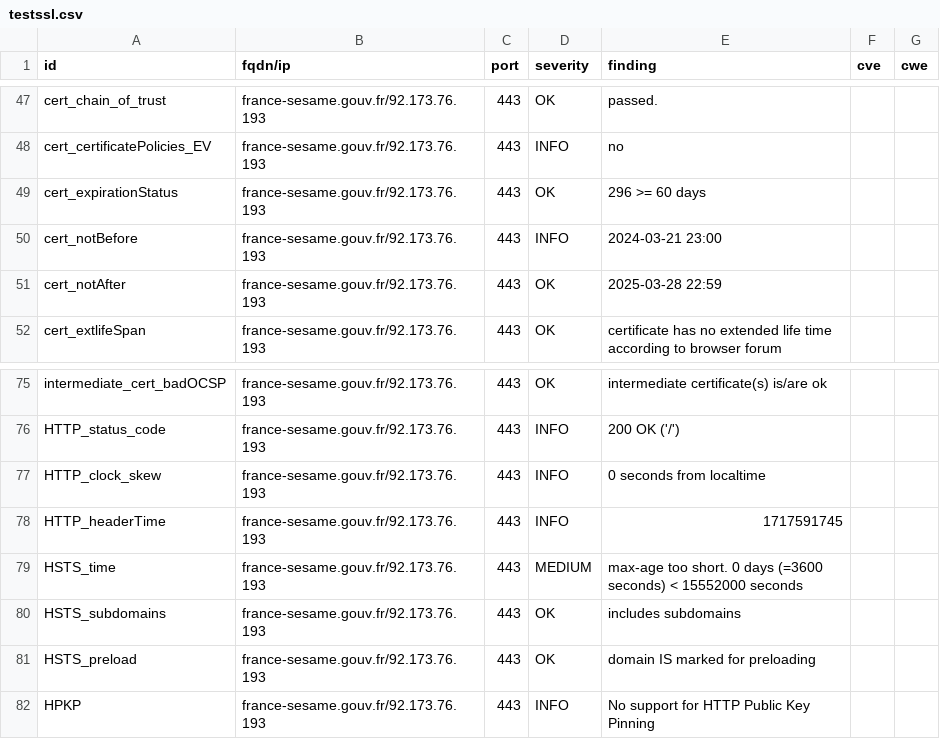
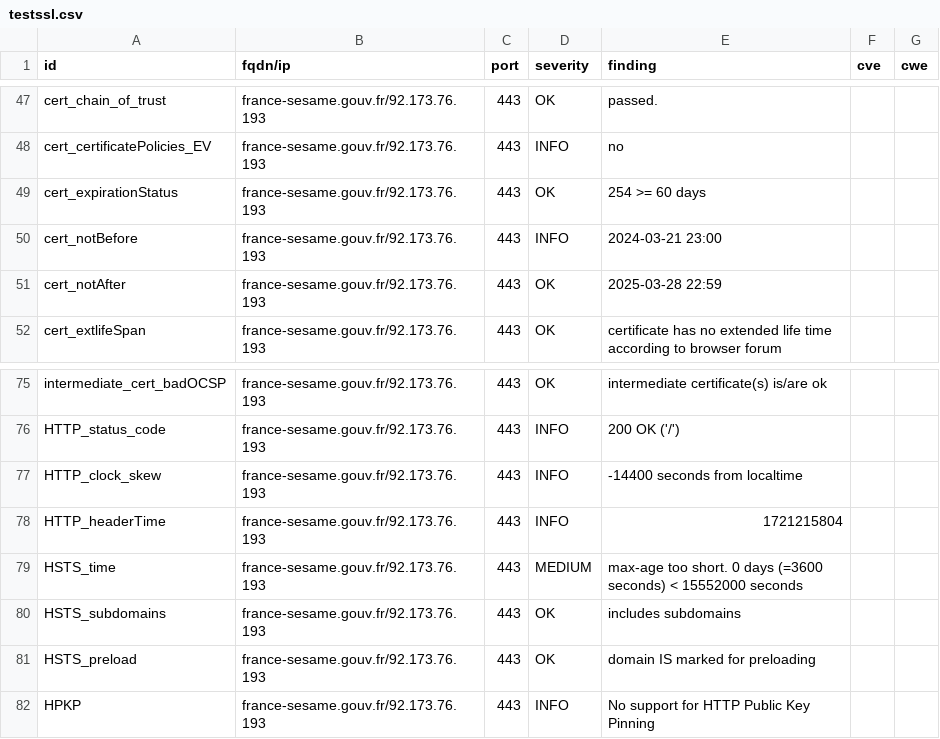
Before and after one commit to GKO-org/dashlordPrd4, a CSV file: results/aHR0cHM6Ly9mcmFuY2Utc2VzYW1lLmdvdXYuZnI=/testssl.csv, drawn as a sheet; only a part is shown, gaps mark what is left out.

```diff
--- a/results/aHR0cHM6Ly9mcmFuY2Utc2VzYW1lLmdvdXYuZnI=/testssl.csv
+++ b/results/aHR0cHM6Ly9mcmFuY2Utc2VzYW1lLmdvdXYuZnI=/testssl.csv
@@ -48,3 +48,3 @@
 "cert_certificatePolicies_EV","france-sesame.gouv.fr/92.173.76.193","443","INFO","no","",""
-"cert_expirationStatus","france-sesame.gouv.fr/92.173.76.193","443","OK","296 >= 60 days","",""
+"cert_expirationStatus","france-sesame.gouv.fr/92.173.76.193","443","OK","254 >= 60 days","",""
 "cert_notBefore","france-sesame.gouv.fr/92.173.76.193","443","INFO","2024-03-21 23:00","",""
@@ -76,4 +76,4 @@
 "HTTP_status_code","france-sesame.gouv.fr/92.173.76.193","443","INFO","200 OK ('/')","",""
-"HTTP_clock_skew","france-sesame.gouv.fr/92.173.76.193","443","INFO","0 seconds from localtime","",""
-"HTTP_headerTime","france-sesame.gouv.fr/92.173.76.193","443","INFO","1717591745","",""
+"HTTP_clock_skew","france-sesame.gouv.fr/92.173.76.193","443","INFO","-14400 seconds from localtime","",""
+"HTTP_headerTime","france-sesame.gouv.fr/92.173.76.193","443","INFO","1721215804","",""
 "HSTS_time","france-sesame.gouv.fr/92.173.76.193","443","MEDIUM","max-age too short. 0 days (=3600 seconds) < 15552000 seconds","",""
```
Also changed, not shown: 9 other files.
